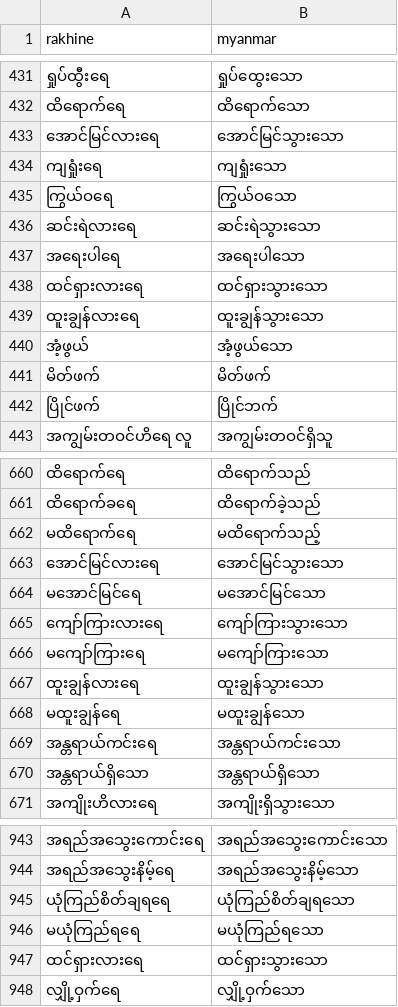
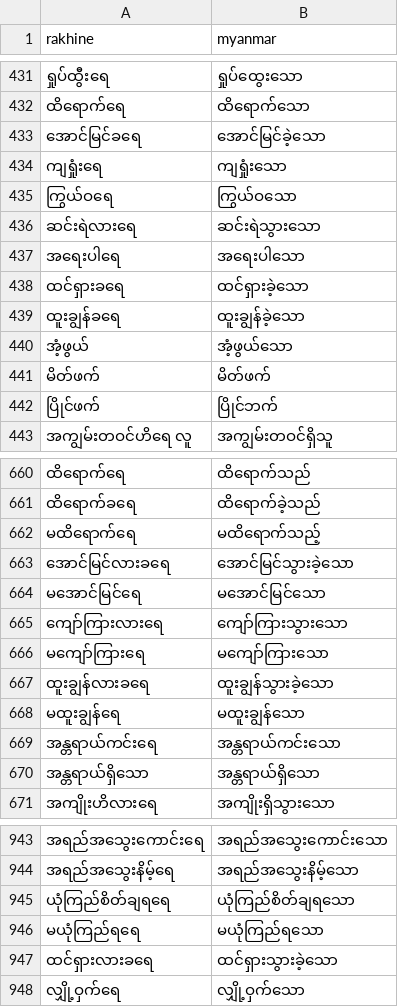
Before and after one commit to rakhine-nlp/rakhine-myanmar-parallel-corpus, a CSV file: data/train.csv, drawn as a sheet; only a part is shown, gaps mark what is left out.

Commit message:
Update phrases in train.csv for consistency

```diff
--- a/data/train.csv
+++ b/data/train.csv
@@ -432,3 +432,3 @@ rakhine,myanmar
 "ထိရောက်ရေ","ထိရောက်သော"
-"အောင်မြင်လားရေ","အောင်မြင်သွားသော"
+"အောင်မြင်ခရေ","အောင်မြင်ခဲ့သော"
 "ကျရှုံးရေ","ကျရှုံးသော"
@@ -437,4 +437,4 @@ rakhine,myanmar
 "အရေးပါရေ","အရေးပါသော"
-"ထင်ရှားလားရေ","ထင်ရှားသွားသော"
-"ထူးချွန်လားရေ","ထူးချွန်သွားသော"
+"ထင်ရှားခရေ","ထင်ရှားခဲ့သော"
+"ထူးချွန်ခရေ","ထူးချွန်ခဲ့သော"
 "အံ့ဖွယ်","အံ့ဖွယ်သော"
@@ -662,3 +662,3 @@ rakhine,myanmar
 "မထိရောက်ရေ","မထိရောက်သည့်"
-"အောင်မြင်လားရေ","အောင်မြင်သွားသော"
+"အောင်မြင်လားခရေ","အောင်မြင်သွားခဲ့သော"
 "မအောင်မြင်ရေ","မအောင်မြင်သော"
@@ -666,3 +666,3 @@ rakhine,myanmar
 "မကျော်ကြားရေ","မကျော်ကြားသော"
-"ထူးချွန်လားရေ","ထူးချွန်သွားသော"
+"ထူးချွန်လားခရေ","ထူးချွန်သွားခဲ့သော"
 "မထူးချွန်ရေ","မထူးချွန်သော"
@@ -946,3 +946,3 @@ rakhine,myanmar
 "မယုံကြည်ရရေ","မယုံကြည်ရသော"
-"ထင်ရှားလားရေ","ထင်ရှားသွားသော"
+"ထင်ရှားလားခရေ","ထင်ရှားသွားခဲ့သော"
 "လျှို့ဝှက်ရေ","လျှို့ဝှက်သော"
```
